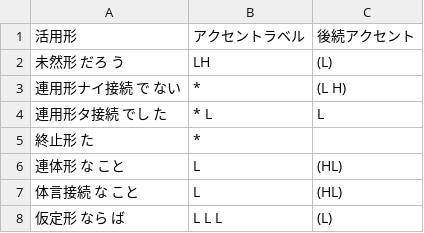
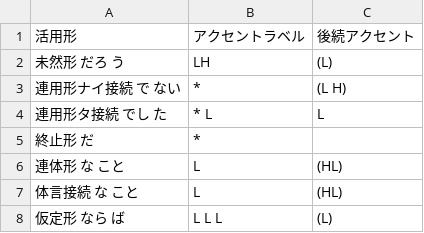
Before and after one commit to Kzyfn/tokyo-osaka-accent-label-translator, a CSV file: data/jodoushi_hl_tables/だ.csv, drawn as a sheet.

```diff
--- a/data/jodoushi_hl_tables/だ.csv
+++ b/data/jodoushi_hl_tables/だ.csv
@@ -4,3 +4,3 @@
 連用形タ接続 でし た,* L,L
-終止形 た,*,
+終止形 だ,*,
 連体形 な こと,L,(HL)
```
Also changed, not shown: 2 other files.
